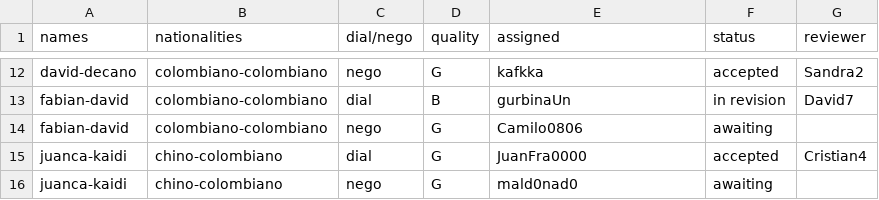
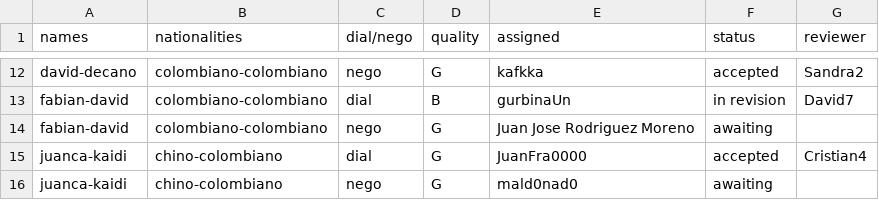
Before and after one commit to asdruelnir/Allignment, a CSV file: assignments.csv, drawn as a sheet; only a part is shown, gaps mark what is left out.

Commit message:
Update assignments.csv

```diff
--- a/assignments.csv
+++ b/assignments.csv
@@ -13,3 +13,3 @@ david-decano,colombiano-colombiano,nego,G,kafkka,accepted,Sandra2
 fabian-david,colombiano-colombiano,dial,B,gurbinaUn,in revision,David7
-fabian-david,colombiano-colombiano,nego,G,Camilo0806,awaiting,
+fabian-david,colombiano-colombiano,nego,G,Juan Jose Rodriguez Moreno,awaiting,
 juanca-kaidi,chino-colombiano,dial,G,JuanFra0000,accepted,Cristian4
```
